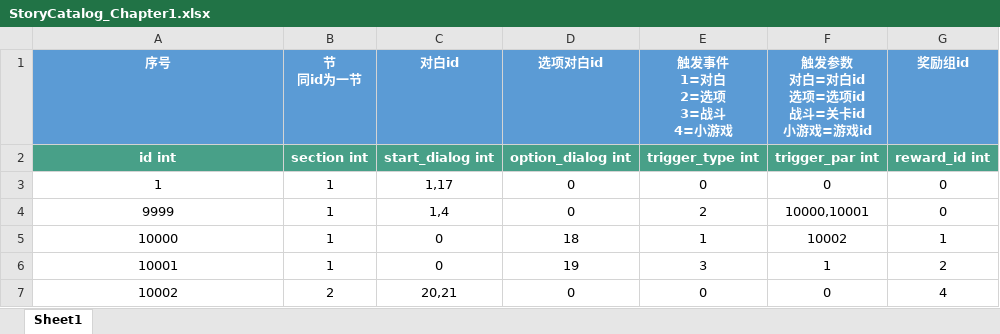
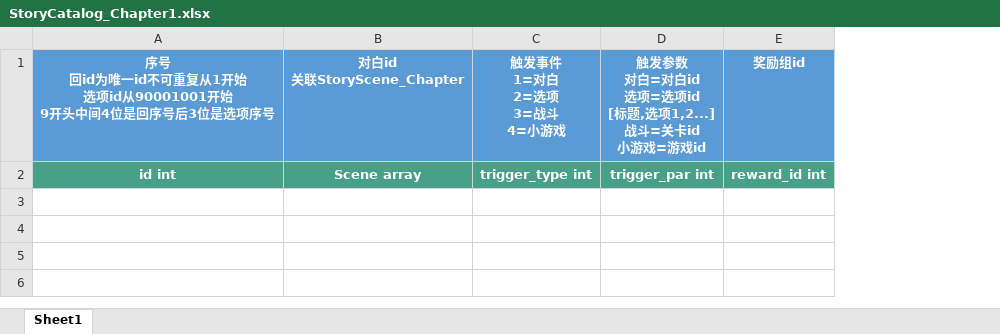
Before and after one commit to persiewoo/mnData, an Excel workbook: common/StoryCatalog_Chapter1.xlsx, sheet Sheet1, drawn as a sheet; values as stored, in another font and other column widths than the file's, no borders; removed rows and columns are numbered as before the commit, all else as after; ↵ is a line break in a cell; the diff names each change by its address in the sheet, - before the commit and + after, or states it on an @@ line.

```diff
--- a/common/StoryCatalog_Chapter1.xlsx (sheet Sheet1)
+++ b/common/StoryCatalog_Chapter1.xlsx (sheet Sheet1)
-column B, rows 1-2: 节 ↵ 同id为一节 | section int
-column C, rows 1-2: 对白id | start_dialog int
-column D, rows 1-2: 选项对白id | option_dialog int
+column B, rows 1-2: 对白id ↵ 关联StoryScene_Chapter | Scene array
-column F, rows 1-2: 触发参数 ↵ 对白=对白id ↵ 选项=选项id ↵ 战斗=关卡id ↵ 小游戏=游戏id | trigger_par int
+column D, rows 1-2: 触发参数 ↵ 对白=对白id ↵ 选项=选项id ↵ [标题,选项1,2...] ↵ 战斗=关卡id ↵ 小游戏=游戏id | trigger_par int
-A1: 序号
+A1: 序号 ↵ 回id为唯一id不可重复从1开始 ↵ 选项id从90001001开始 ↵ 9开头中间4位是回序号后3位是选项序号
-row 3: 1 | 1 | 1,17 | 0 | 0 | 0 | 0
-row 4: 9999 | 1 | 1,4 | 0 | 2 | 10000,10001 | 0
-row 5: 10000 | 1 | 0 | 18 | 1 | 10002 | 1
-row 6: 10001 | 1 | 0 | 19 | 3 | 1 | 2
-row 7: 10002 | 2 | 20,21 | 0 | 0 | 0 | 4
```
Also changed, not shown: common/StoryDialog_Chapter1.xlsx, common/StoryScene_Chapter1.xlsx, 1 other file.
